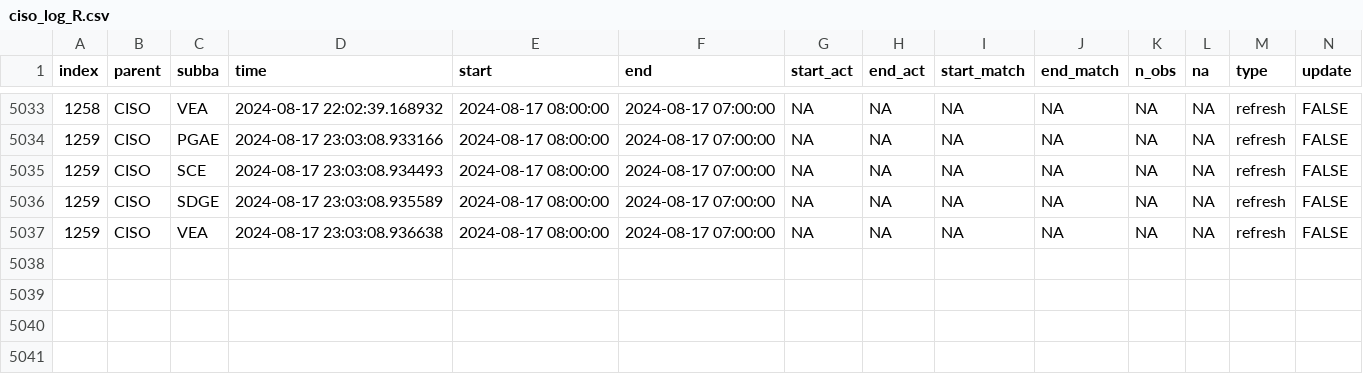
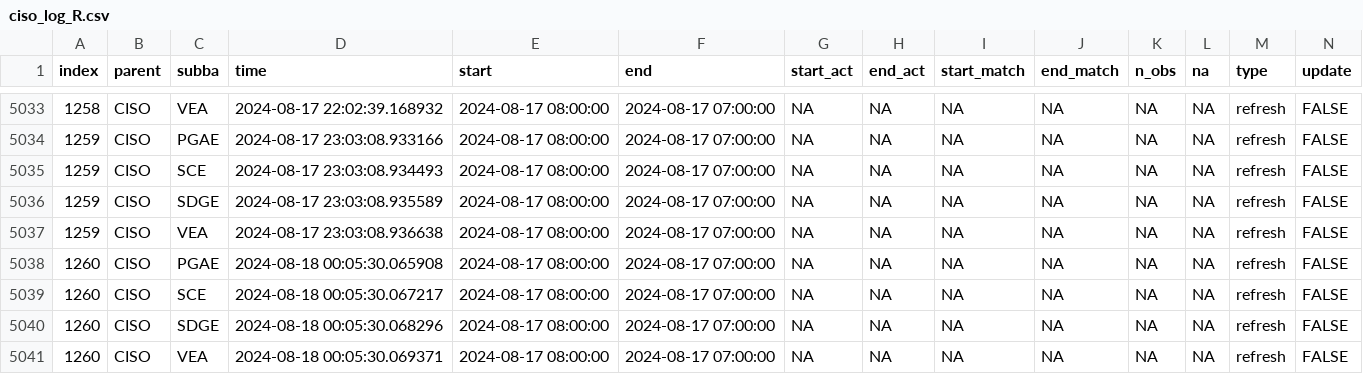
Before and after one commit to alexlabuda/data-pipeline-automation-with-github-actions-4503382, a CSV file: metadata/ciso_log_R.csv, drawn as a sheet; only a part is shown, gaps mark what is left out; rows hold the shown columns only; the diff names each change by its address in the sheet, - before the commit and + after, or states it on an @@ line.

Commit message:
Auto update of the data

```diff
--- a/metadata/ciso_log_R.csv
+++ b/metadata/ciso_log_R.csv
+row 5038: 1260 | CISO | PGAE | 2024-08-18 00:05:30.065908 | 2024-08-17 08:00:00 | 2024-08-17 07:00:00 | NA | NA | NA | NA | NA | NA | refresh | FALSE
+row 5039: 1260 | CISO | SCE | 2024-08-18 00:05:30.067217 | 2024-08-17 08:00:00 | 2024-08-17 07:00:00 | NA | NA | NA | NA | NA | NA | refresh | FALSE
+row 5040: 1260 | CISO | SDGE | 2024-08-18 00:05:30.068296 | 2024-08-17 08:00:00 | 2024-08-17 07:00:00 | NA | NA | NA | NA | NA | NA | refresh | FALSE
+row 5041: 1260 | CISO | VEA | 2024-08-18 00:05:30.069371 | 2024-08-17 08:00:00 | 2024-08-17 07:00:00 | NA | NA | NA | NA | NA | NA | refresh | FALSE
```
Also changed, not shown: 1 other file.
